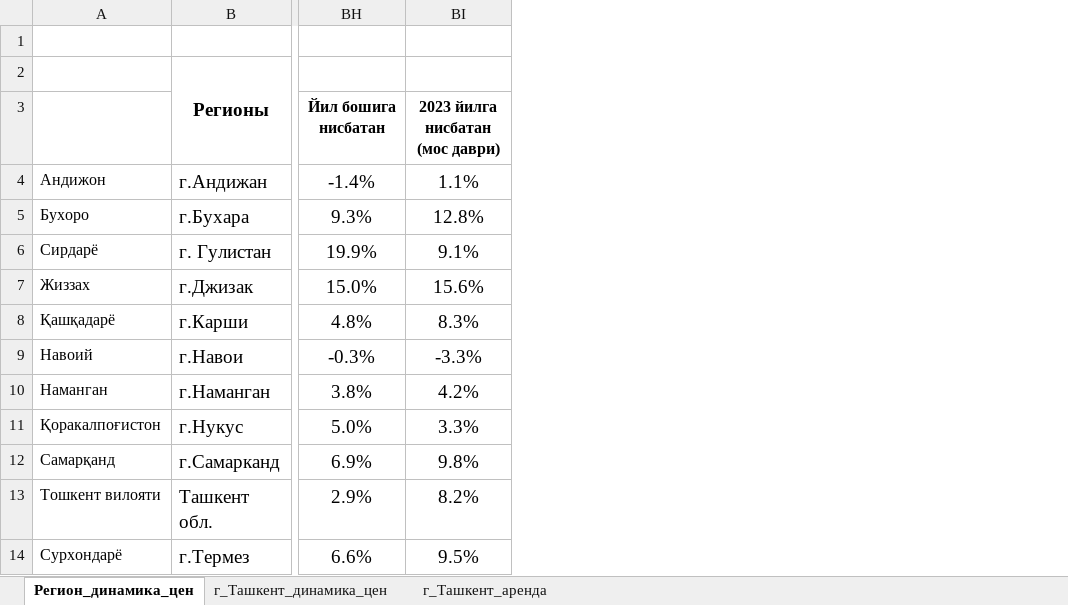
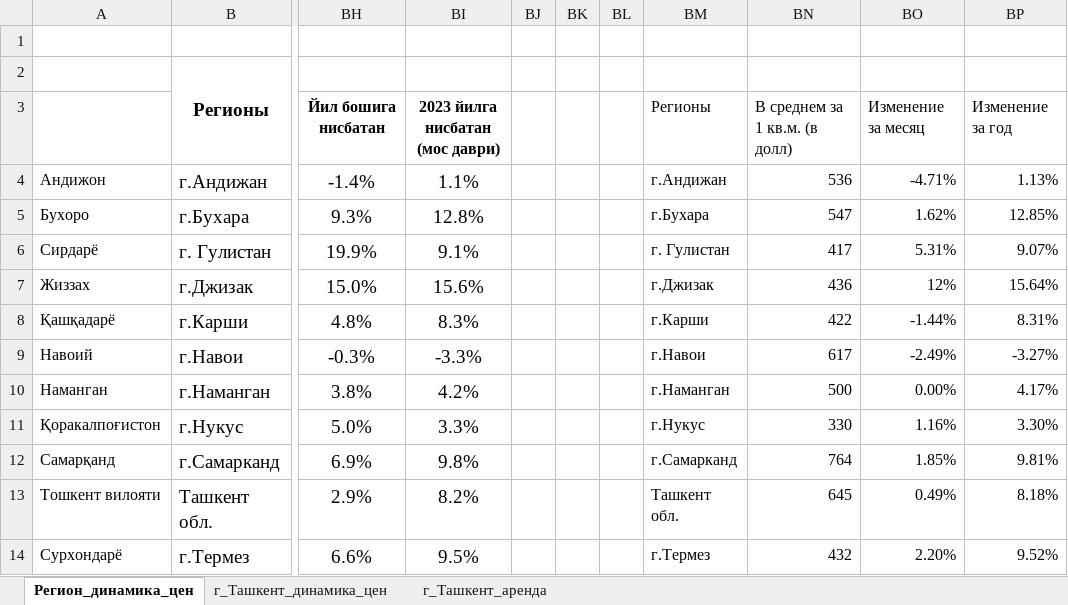
Before and after one commit to nozimmjon/09_september, an Excel workbook: 2024_09_housing_prices.xlsx, sheet Регион_динамика_цен, drawn as a sheet; only a part is shown, gaps mark what is left out; values as stored, in another font and other column widths than the file's, no borders; conditional formats not drawn; the diff covers the shown part only; the diff names each change by its address in the sheet, - before the commit and + after, or states it on an @@ line.

Commit message:
updated excel file

```diff
--- a/2024_09_housing_prices.xlsx (sheet Регион_динамика_цен)
+++ b/2024_09_housing_prices.xlsx (sheet Регион_динамика_цен)
+column BJ, empty
+column BK, empty
+column BL, empty
+column BM, rows 3-14: Регионы | г.Андижан | г.Бухара | г. Гулистан | г.Джизак | г.Карши | г.Навои | г.Наманган | г.Нукус | г.Самарканд | Ташкент обл. | г.Термез
+column BN, rows 3-14: В среднем за 1 кв.м. (в долл) | 536 | 547 | 417 | 436 | 422 | 617 | 500 | 330 | 764 | 645 | 432
+column BO, rows 3-14: Изменение за месяц | -4.71% | 1.62% | 5.31% | 12% | -1.44% | -2.49% | 0.00% | 1.16% | 1.85% | 0.49% | 2.20%
+column BP, rows 3-14: Изменение за год | 1.13% | 12.85% | 9.07% | 15.64% | 8.31% | -3.27% | 4.17% | 3.30% | 9.81% | 8.18% | 9.52%
```
Also changed, not shown: 40 added rows elsewhere in this sheet.
